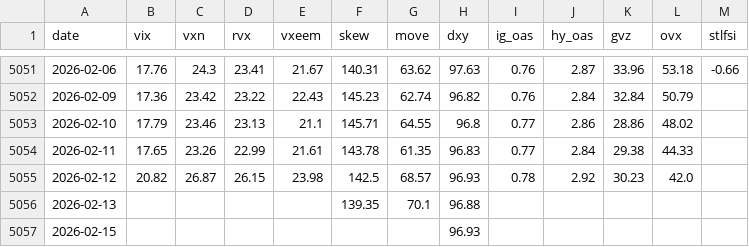
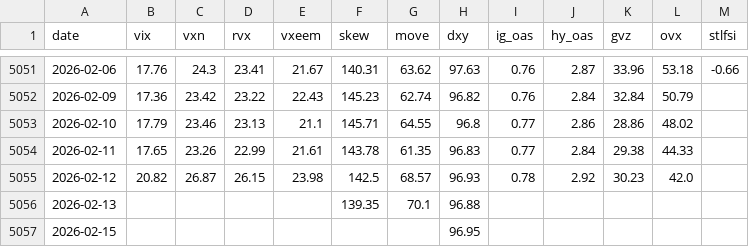
Before and after one commit to kvaid/economicindicators, a CSV file: data/volatility.csv, drawn as a sheet; only a part is shown, gaps mark what is left out.

```diff
--- a/data/volatility.csv
+++ b/data/volatility.csv
@@ -5056,2 +5056,2 @@ date,vix,vxn,rvx,vxeem,skew,move,dxy,ig_oas,hy_oas,gvz,ovx,stlfsi
 2026-02-13,,,,,139.35,70.1,96.88,,,,,
-2026-02-15,,,,,,,96.93,,,,,
+2026-02-15,,,,,,,96.95,,,,,
```
Also changed, not shown: data/bondyields.csv, data/ust.csv, 1 other file.
